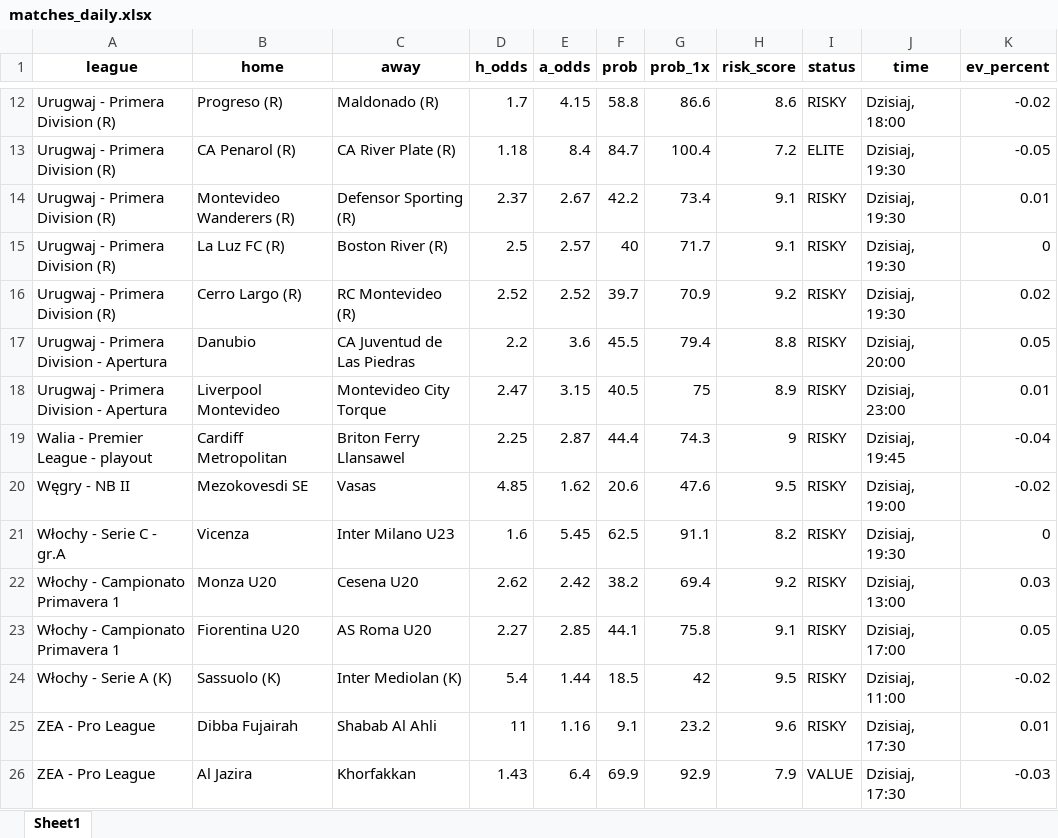
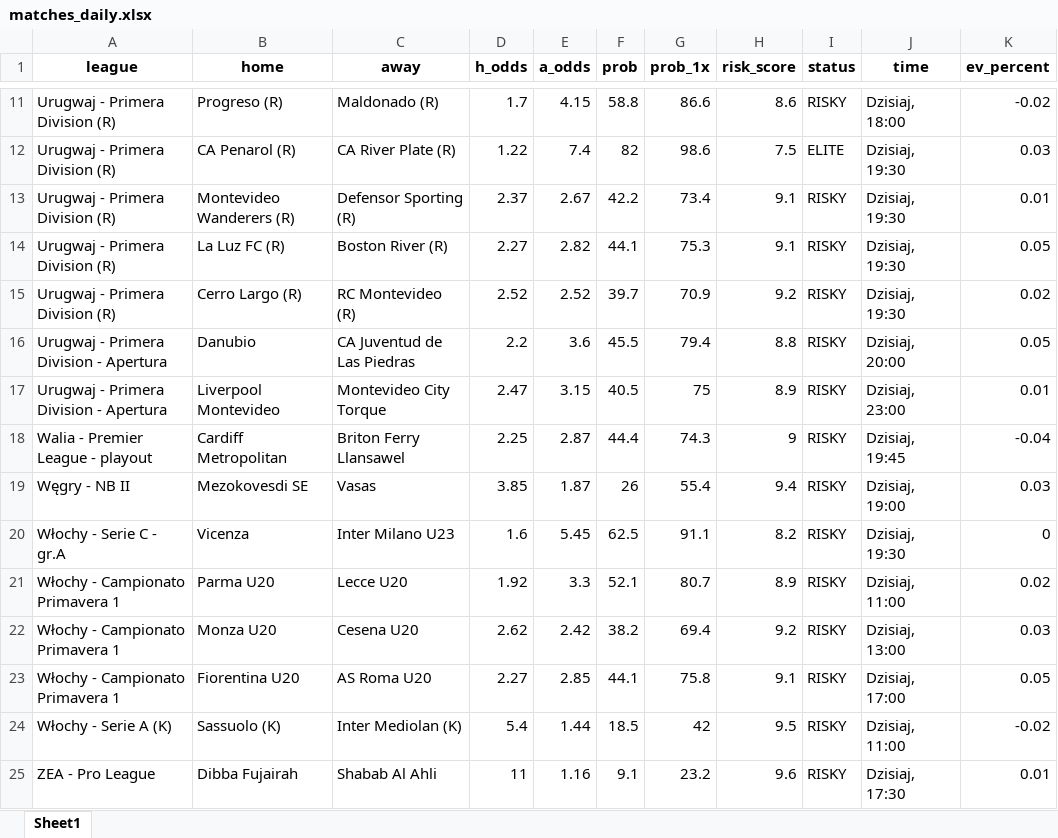
Before and after one commit to Byadiso/webscraper_advanced, an Excel workbook: matches_daily.xlsx, sheet Sheet1, drawn as a sheet; only a part is shown, gaps mark what is left out; the shorter side is filled out with more unchanged rows; values as stored, in another font and other column widths than the file's, no borders; addresses are those after the commit; the diff covers the shown part only; the diff names each change by its address in the sheet, - before the commit and + after, or states it on an @@ line.

```diff
--- a/matches_daily.xlsx (sheet Sheet1)
+++ b/matches_daily.xlsx (sheet Sheet1)
-D12 (h_odds): 1.18
+D12 (h_odds): 1.22
-E12 (a_odds): 8.4
+E12 (a_odds): 7.4
-F12 (prob): 84.7
+F12 (prob): 82
-G12 (prob_1x): 100.4
+G12 (prob_1x): 98.6
-H12 (risk_score): 7.2
+H12 (risk_score): 7.5
-K12 (ev_percent): -0.05
+K12 (ev_percent): 0.03
-D14 (h_odds): 2.5
+D14 (h_odds): 2.27
-E14 (a_odds): 2.57
+E14 (a_odds): 2.82
-F14 (prob): 40
+F14 (prob): 44.1
-G14 (prob_1x): 71.7
+G14 (prob_1x): 75.3
-K14 (ev_percent): 0
+K14 (ev_percent): 0.05
-D19 (h_odds): 4.85
+D19 (h_odds): 3.85
-E19 (a_odds): 1.62
+E19 (a_odds): 1.87
-F19 (prob): 20.6
+F19 (prob): 26
-G19 (prob_1x): 47.6
+G19 (prob_1x): 55.4
-H19 (risk_score): 9.5
+H19 (risk_score): 9.4
-K19 (ev_percent): -0.02
+K19 (ev_percent): 0.03
+row 21: Włochy - Campionato Primavera 1 | Parma U20 | Lecce U20 | 1.92 | 3.3 | 52.1 | 80.7 | 8.9 | RISKY | Dzisiaj, 11:00 | 0.02
```
Also changed, not shown: 3 added rows, 4 removed rows and 24 edited cells elsewhere in this sheet.
